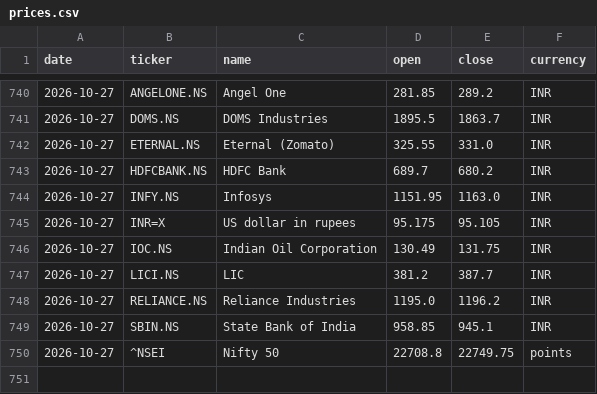
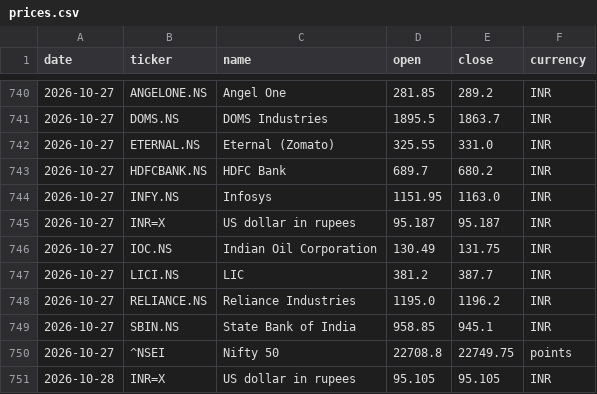
Before and after one commit to samarthkalani0-lab/Stock-Charter, a CSV file: data/prices.csv, drawn as a sheet; only a part is shown, gaps mark what is left out.

```diff
--- a/data/prices.csv
+++ b/data/prices.csv
@@ -744,3 +744,3 @@ date,ticker,name,open,close,currency
 2026-10-27,INFY.NS,Infosys,1151.95,1163.0,INR
-2026-10-27,INR=X,US dollar in rupees,95.175,95.105,INR
+2026-10-27,INR=X,US dollar in rupees,95.187,95.187,INR
 2026-10-27,IOC.NS,Indian Oil Corporation,130.49,131.75,INR
@@ -750 +750,2 @@ date,ticker,name,open,close,currency
 2026-10-27,^NSEI,Nifty 50,22708.8,22749.75,points
+2026-10-28,INR=X,US dollar in rupees,95.105,95.105,INR
```
Also changed, not shown: 1 other file.
